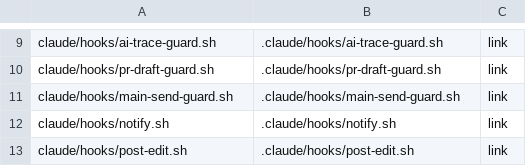
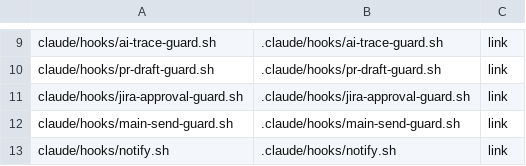
Before and after one commit to cocodding0723/claude-config, a TSV file: links.tsv, drawn as a sheet; only a part is shown, gaps mark what is left out; the shorter side is filled out with more unchanged rows; the diff names each change by its address in the sheet, - before the commit and + after, or states it on an @@ line.

Commit message:
fix: Jira 승인 훅 설치 링크·훅 수 시험 갱신

```diff
--- a/links.tsv
+++ b/links.tsv
+row 11: claude/hooks/jira-approval-guard.sh | .claude/hooks/jira-approval-guard.sh | link
```
Also changed, not shown: 1 other file.
